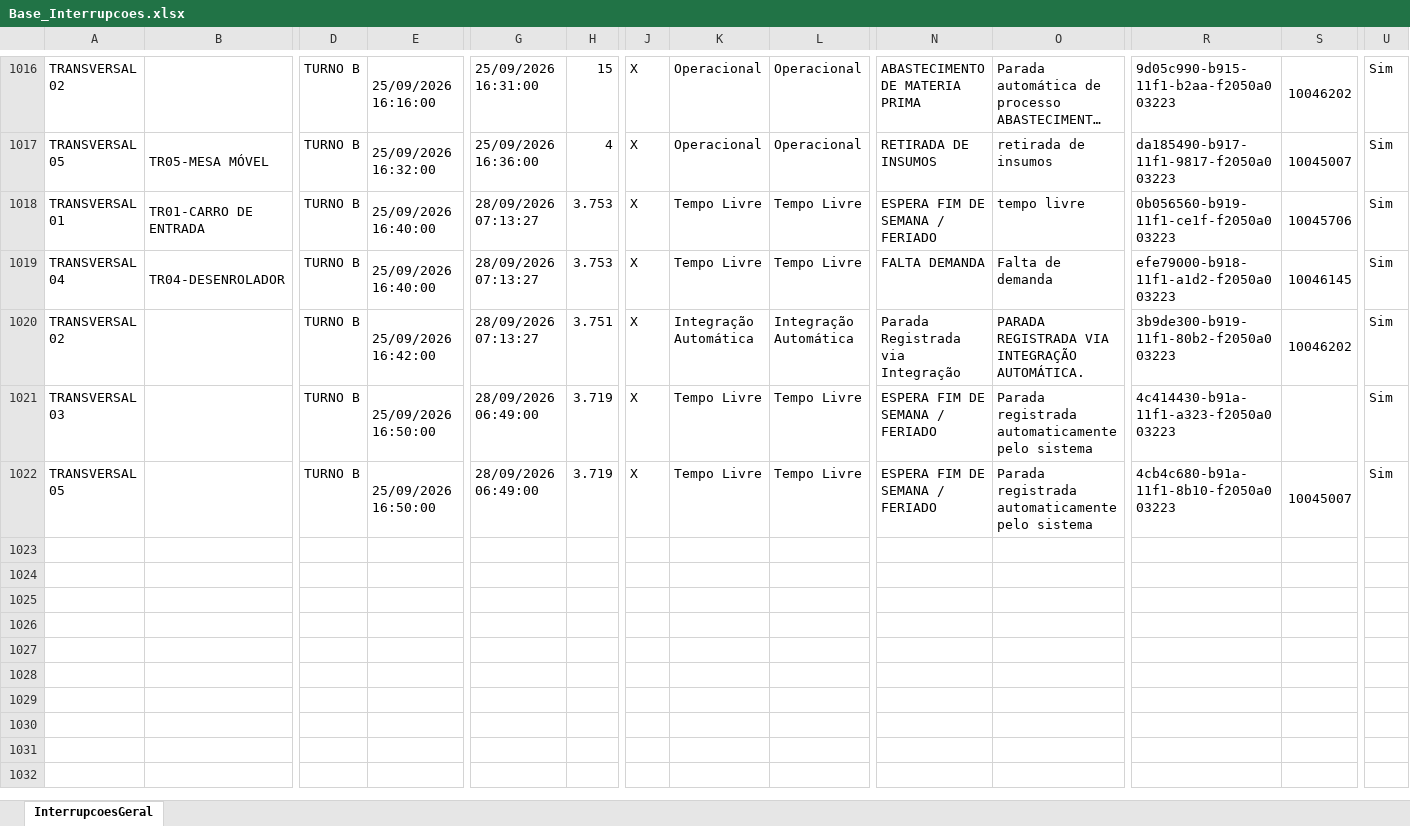
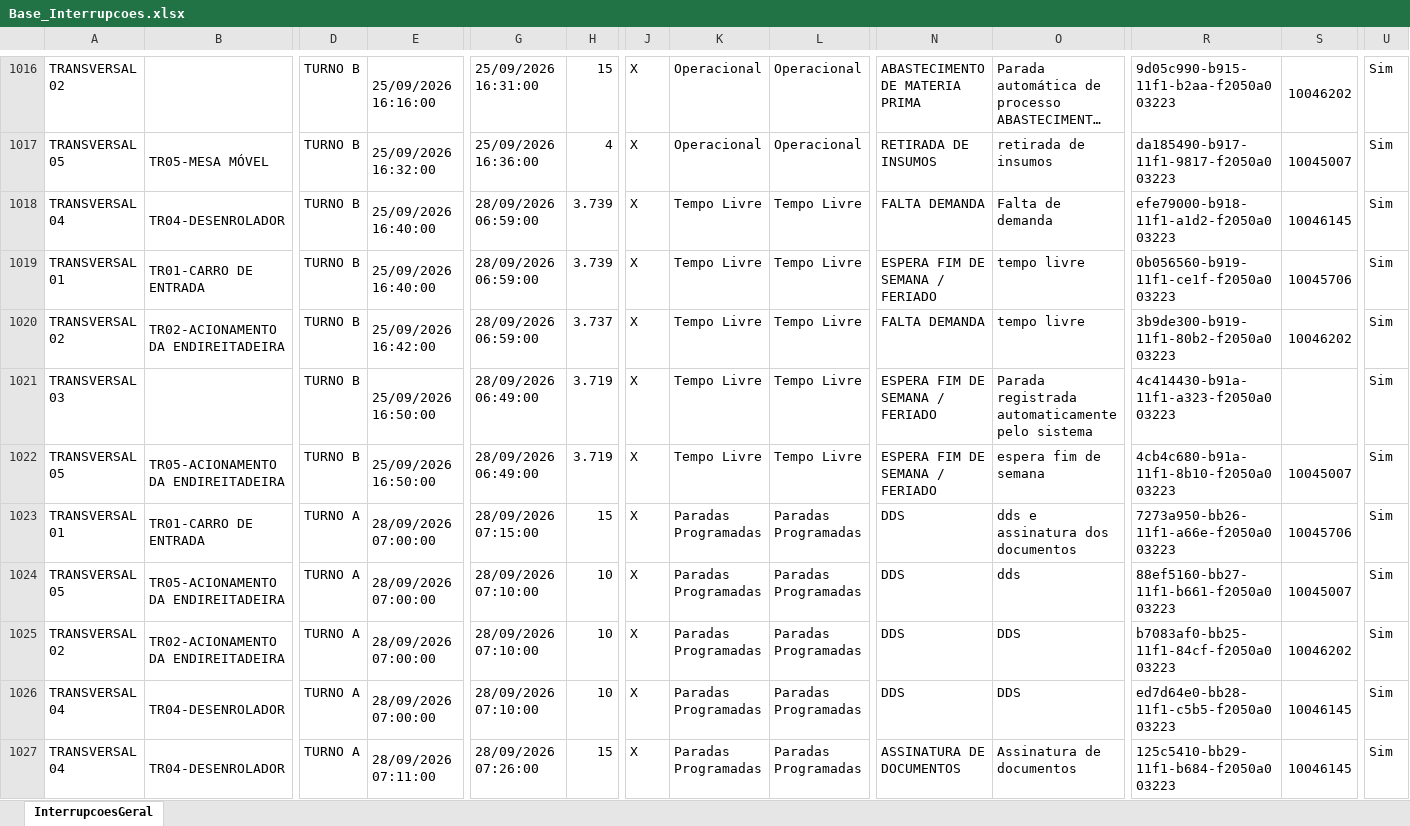
Before and after one commit to lucasnscts/Diario_producao_TRs, an Excel workbook: Base_Interrupcoes.xlsx, sheet InterrupcoesGeral, drawn as a sheet; only a part is shown, gaps mark what is left out; long unchanged cells end in …; values as stored, in another font and other column widths than the file's, no cell formats; charts and pictures not drawn; removed rows and columns are numbered as before the commit, all else as after; rows hold the shown columns only; the diff covers the shown part only; the diff names each change by its address in the sheet, - before the commit and + after, or states it on an @@ line.

```diff
--- a/Base_Interrupcoes.xlsx (sheet InterrupcoesGeral)
+++ b/Base_Interrupcoes.xlsx (sheet InterrupcoesGeral)
-row 1018: TRANSVERSAL 01 | TR01-CARRO DE ENTRADA | TURNO B | 25/09/2026 16:40:00 | 28/09/2026 07:13:27 | 3.753 | X | Tempo Livre | Tempo Livre | ESPERA FIM DE SEMANA / FERIADO | tempo livre | 0b056560-b919-11f1-ce1f-f2050a003223 | 10045706 | Sim
-G1018: 28/09/2026 07:13:27
+G1018: 28/09/2026 06:59:00
-H1018: 3.753
+H1018: 3.739
+row 1019: TRANSVERSAL 01 | TR01-CARRO DE ENTRADA | TURNO B | 25/09/2026 16:40:00 | 28/09/2026 06:59:00 | 3.739 | X | Tempo Livre | Tempo Livre | ESPERA FIM DE SEMANA / FERIADO | tempo livre | 0b056560-b919-11f1-ce1f-f2050a003223 | 10045706 | Sim
-B1020: (empty)
+B1020: TR02-ACIONAMENTO DA ENDIREITADEIRA
-G1020: 28/09/2026 07:13:27
+G1020: 28/09/2026 06:59:00
-H1020: 3.751
+H1020: 3.737
-K1020: Integração Automática
+K1020: Tempo Livre
-L1020: Integração Automática
+L1020: Tempo Livre
-N1020: Parada Registrada via Integração
+N1020: FALTA DEMANDA
-O1020: PARADA REGISTRADA VIA INTEGRAÇÃO AUTOMÁTICA.
+O1020: tempo livre
-B1022: (empty)
+B1022: TR05-ACIONAMENTO DA ENDIREITADEIRA
-O1022: Parada registrada automaticamente pelo sistema
+O1022: espera fim de semana
+row 1023: TRANSVERSAL 01 | TR01-CARRO DE ENTRADA | TURNO A | 28/09/2026 07:00:00 | 28/09/2026 07:15:00 | 15 | X | Paradas Programadas | Paradas Programadas | DDS | dds e assinatura dos documentos | 7273a950-bb26-11f1-a66e-f2050a003223 | 10045706 | Sim
+row 1024: TRANSVERSAL 05 | TR05-ACIONAMENTO DA ENDIREITADEIRA | TURNO A | 28/09/2026 07:00:00 | 28/09/2026 07:10:00 | 10 | X | Paradas Programadas | Paradas Programadas | DDS | dds | 88ef5160-bb27-11f1-b661-f2050a003223 | 10045007 | Sim
+row 1025: TRANSVERSAL 02 | TR02-ACIONAMENTO DA ENDIREITADEIRA | TURNO A | 28/09/2026 07:00:00 | 28/09/2026 07:10:00 | 10 | X | Paradas Programadas | Paradas Programadas | DDS | DDS | b7083af0-bb25-11f1-84cf-f2050a003223 | 10046202 | Sim
+row 1026: TRANSVERSAL 04 | TR04-DESENROLADOR | TURNO A | 28/09/2026 07:00:00 | 28/09/2026 07:10:00 | 10 | X | Paradas Programadas | Paradas Programadas | DDS | DDS | ed7d64e0-bb28-11f1-c5b5-f2050a003223 | 10046145 | Sim
+row 1027: TRANSVERSAL 04 | TR04-DESENROLADOR | TURNO A | 28/09/2026 07:11:00 | 28/09/2026 07:26:00 | 15 | X | Paradas Programadas | Paradas Programadas | ASSINATURA DE DOCUMENTOS | Assinatura de documentos | 125c5410-bb29-11f1-b684-f2050a003223 | 10046145 | Sim
```
Also changed, not shown: 43 added rows, 30 moved rows and 2 edited cells elsewhere in this sheet, cell formats, Base_Producao.xlsx.
